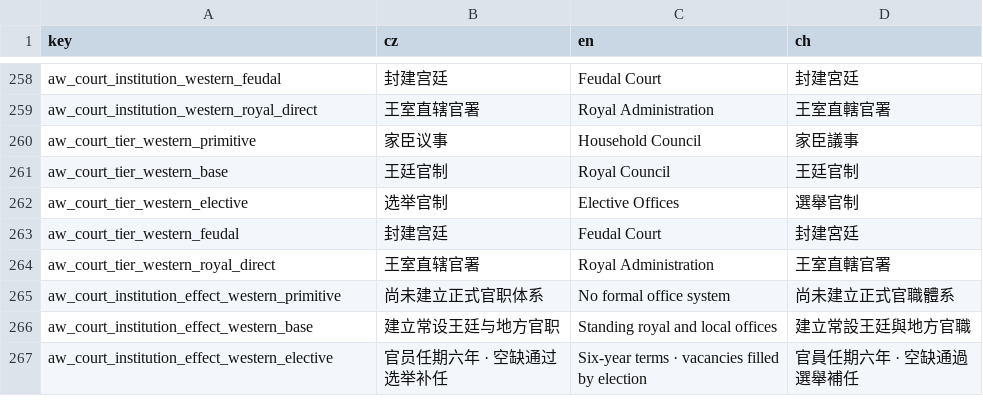
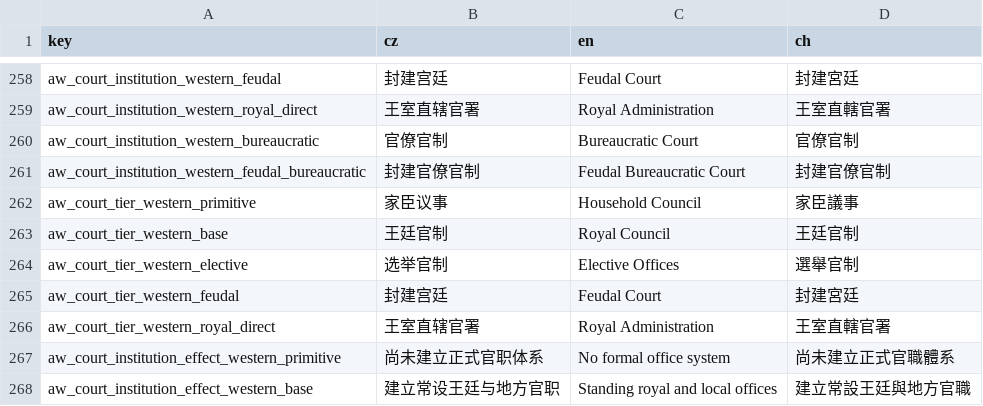
Before and after one commit to monpai-lover/AncientWarfare3.0, a CSV file: Locales/aw3_court.csv, drawn as a sheet; only a part is shown, gaps mark what is left out; the shorter side is filled out with more unchanged rows.

Commit message:
fix: restore western appointment mode lifecycle

```diff
--- a/Locales/aw3_court.csv
+++ b/Locales/aw3_court.csv
@@ -259,2 +259,4 @@ aw_court_institution_western_feudal,封建宫廷,Feudal Court,封建宮廷
 aw_court_institution_western_royal_direct,王室直辖官署,Royal Administration,王室直轄官署
+aw_court_institution_western_bureaucratic,官僚官制,Bureaucratic Court,官僚官制
+aw_court_institution_western_feudal_bureaucratic,封建官僚官制,Feudal Bureaucratic Court,封建官僚官制
 aw_court_tier_western_primitive,家臣议事,Household Council,家臣議事
```
Also changed, not shown: 7 other files.
